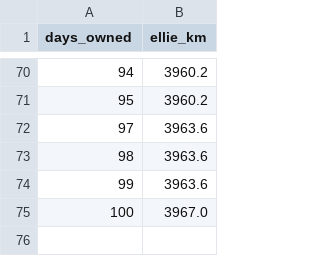
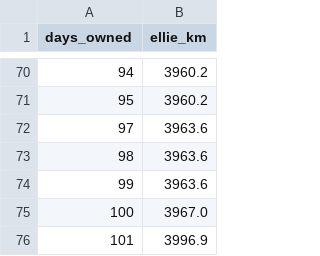
Before and after one commit to Andorrs/ha-backup, a CSV file: csv/ellie_daily_data.csv, drawn as a sheet; only a part is shown, gaps mark what is left out.

Commit message:
Config files on 2024-12-28 02:00:00

```diff
--- a/csv/ellie_daily_data.csv
+++ b/csv/ellie_daily_data.csv
@@ -75 +75,2 @@ days_owned,ellie_km,
 100,3967.0
+101,3996.9
```
